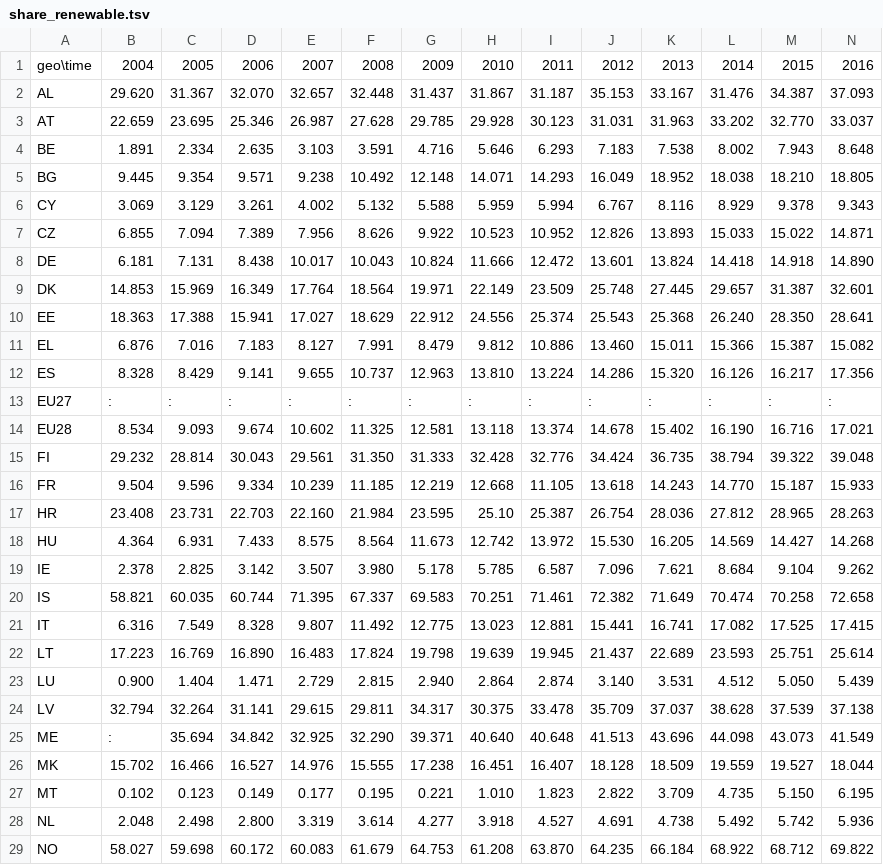
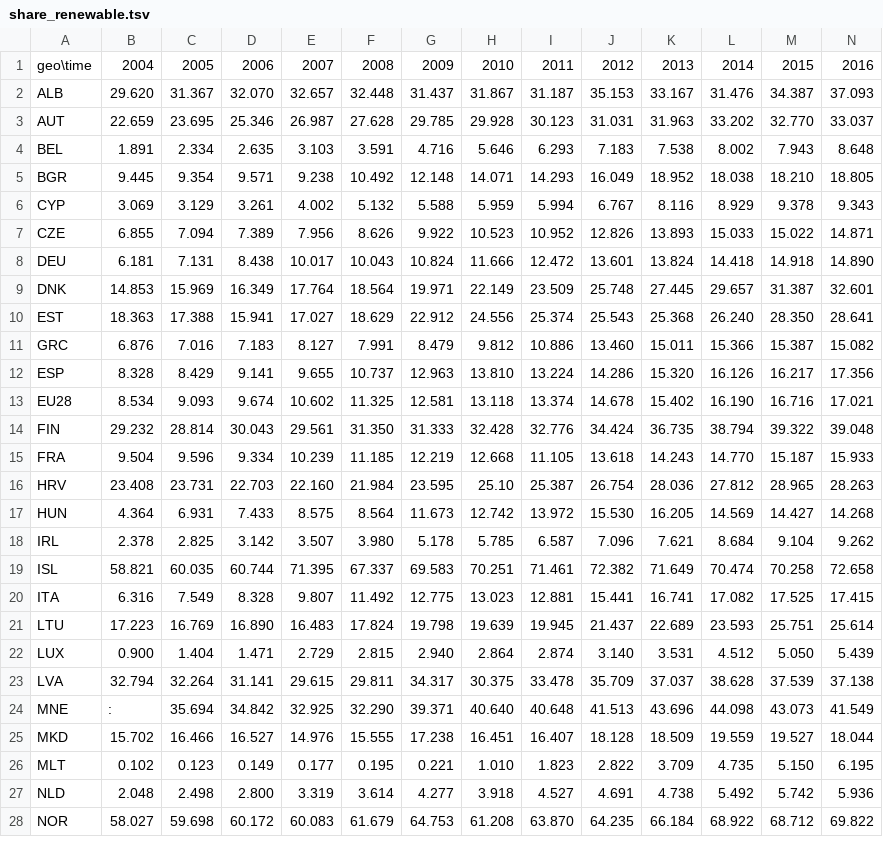
Before and after one commit to climate-change-in-the-EU/climate-change-in-the-EU.github.io, a TSV file: processed_data/share_renewable/share_renewable.tsv, drawn as a sheet; only a part is shown; removed rows and columns are numbered as before the commit, all else as after; rows hold the shown columns only; the diff covers the shown part only; the diff names each change by its address in the sheet, - before the commit and + after, or states it on an @@ line.

Commit message:
added maps to website, changed country codes in datasets to ISO-3 standard

```diff
--- a/processed_data/share_renewable/share_renewable.tsv
+++ b/processed_data/share_renewable/share_renewable.tsv
-A2: AL
+A2: ALB
-A3: AT
+A3: AUT
-A4: BE
+A4: BEL
-A5: BG
+A5: BGR
-A6: CY
+A6: CYP
-A7: CZ
+A7: CZE
-A8: DE
+A8: DEU
-A9: DK
+A9: DNK
-A10: EE
+A10: EST
-A11: EL
+A11: GRC
-A12: ES
+A12: ESP
-row 13: EU27 | : | : | : | : | : | : | : | : | : | : | : | : | :
-A14: FI
+A14: FIN
-A15: FR
+A15: FRA
-A16: HR
+A16: HRV
-A17: HU
+A17: HUN
-A18: IE
+A18: IRL
-A19: IS
+A19: ISL
-A20: IT
+A20: ITA
-A21: LT
+A21: LTU
-A22: LU
+A22: LUX
-A23: LV
+A23: LVA
-A24: ME
+A24: MNE
-A25: MK
+A25: MKD
-A26: MT
+A26: MLT
-A27: NL
+A27: NLD
-A28: NO
+A28: NOR
```
Also changed, not shown: 10 edited cells elsewhere in this file, 2 other files.
